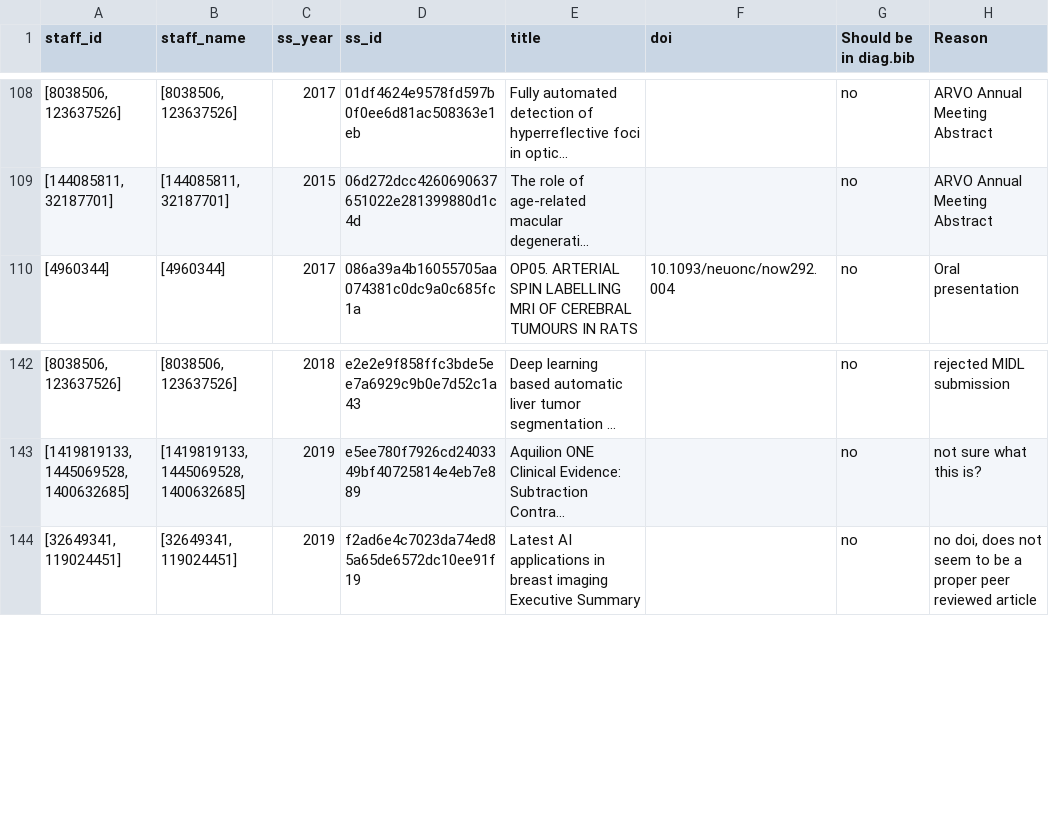
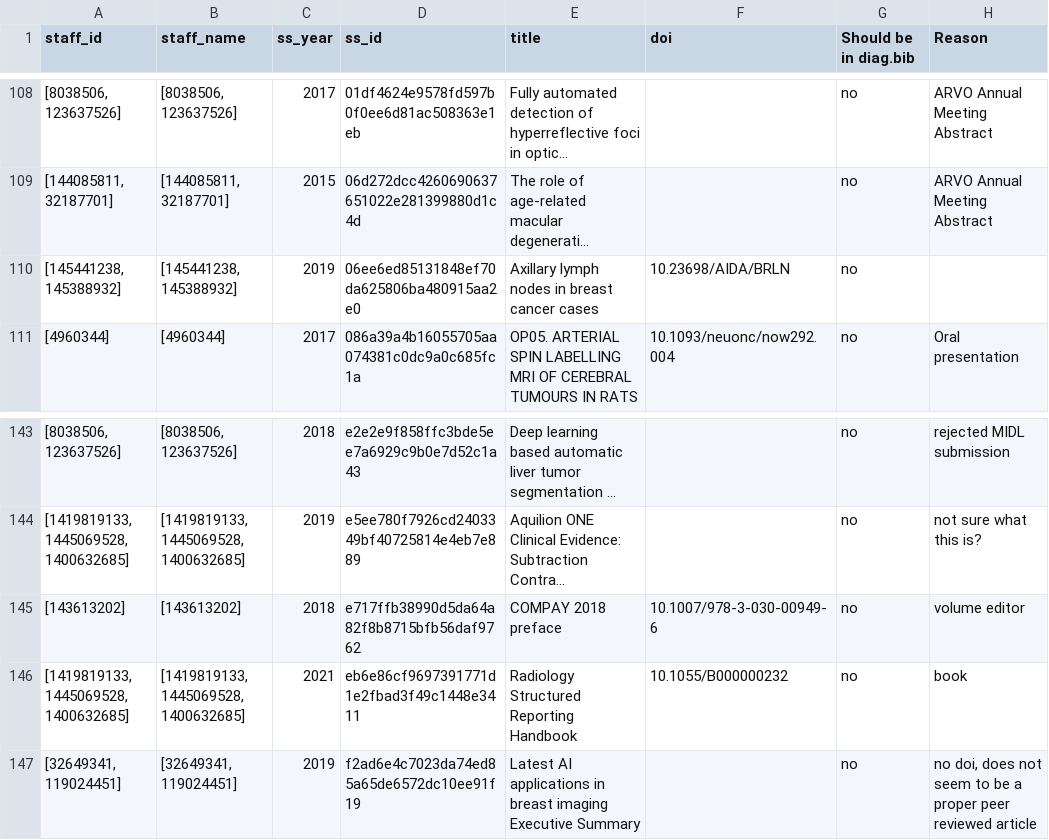
Before and after one commit to JoskevdZande/Literature, a CSV file: scripts/script_data/blacklist_tmp_updated.csv, drawn as a sheet; only a part is shown, gaps mark what is left out; long unchanged cells end in …; the diff names each change by its address in the sheet, - before the commit and + after, or states it on an @@ line.

Commit message:
updated blacklist

```diff
--- a/scripts/script_data/blacklist_tmp_updated.csv
+++ b/scripts/script_data/blacklist_tmp_updated.csv
+row 110: [145441238, 145388932] | [145441238, 145388932] | 2019 | 06ee6ed85131848ef70da625806ba480915aa2e0 | Axillary lymph nodes in breast cancer cases | 10.23698/AIDA/BRLN | no
+row 145: [143613202] | [143613202] | 2018 | e717ffb38990d5da64a82f8b8715bfb56daf9762 | COMPAY 2018 preface | 10.1007/978-3-030-00949-6 | no | volume editor
+row 146: [1419819133, 1445069528, 1400632685] | [1419819133, 1445069528, 1400632685] | 2021 | eb6e86cf9697391771d1e2fbad3f49c1448e3411 | Radiology Structured Reporting Handbook | 10.1055/B000000232 | no | book
```
